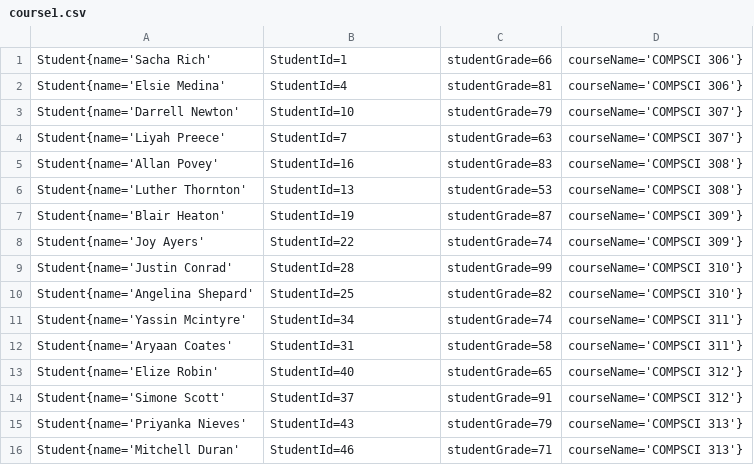
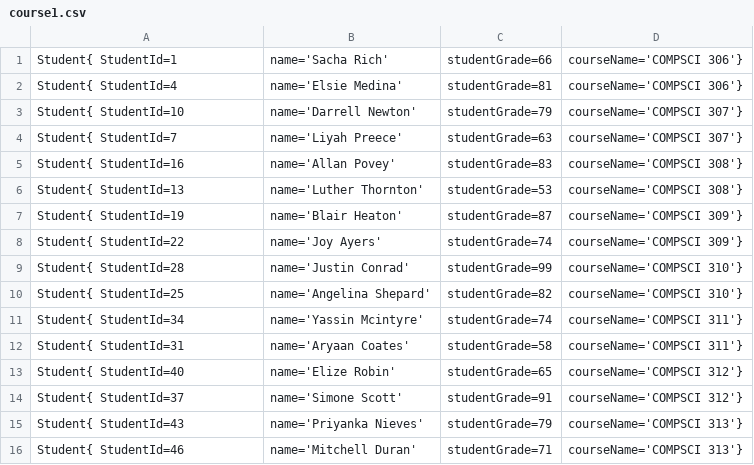
Before and after one commit to Abagels96/Assignment4, a CSV file: src/out/production/Assignment4/course1.csv, drawn as a sheet; only a part is shown; the diff covers the shown part only.

```diff
--- a/src/out/production/Assignment4/course1.csv
+++ b/src/out/production/Assignment4/course1.csv
@@ -1,16 +1,16 @@
-Student{name='Sacha Rich', StudentId=1, studentGrade=66, courseName='COMPSCI 306'}
-Student{name='Elsie Medina', StudentId=4, studentGrade=81, courseName='COMPSCI 306'}
-Student{name='Darrell Newton', StudentId=10, studentGrade=79, courseName='COMPSCI 307'}
-Student{name='Liyah Preece', StudentId=7, studentGrade=63, courseName='COMPSCI 307'}
-Student{name='Allan Povey', StudentId=16, studentGrade=83, courseName='COMPSCI 308'}
-Student{name='Luther Thornton', StudentId=13, studentGrade=53, courseName='COMPSCI 308'}
-Student{name='Blair Heaton', StudentId=19, studentGrade=87, courseName='COMPSCI 309'}
-Student{name='Joy Ayers', StudentId=22, studentGrade=74, courseName='COMPSCI 309'}
-Student{name='Justin Conrad', StudentId=28, studentGrade=99, courseName='COMPSCI 310'}
-Student{name='Angelina Shepard', StudentId=25, studentGrade=82, courseName='COMPSCI 310'}
-Student{name='Yassin Mcintyre', StudentId=34, studentGrade=74, courseName='COMPSCI 311'}
-Student{name='Aryaan Coates', StudentId=31, studentGrade=58, courseName='COMPSCI 311'}
-Student{name='Elize Robin', StudentId=40, studentGrade=65, courseName='COMPSCI 312'}
-Student{name='Simone Scott', StudentId=37, studentGrade=91, courseName='COMPSCI 312'}
-Student{name='Priyanka Nieves', StudentId=43, studentGrade=79, courseName='COMPSCI 313'}
-Student{name='Mitchell Duran', StudentId=46, studentGrade=71, courseName='COMPSCI 313'}
+Student{ StudentId=1,name='Sacha Rich', studentGrade=66, courseName='COMPSCI 306'}
+Student{ StudentId=4,name='Elsie Medina', studentGrade=81, courseName='COMPSCI 306'}
+Student{ StudentId=10,name='Darrell Newton', studentGrade=79, courseName='COMPSCI 307'}
+Student{ StudentId=7,name='Liyah Preece', studentGrade=63, courseName='COMPSCI 307'}
+Student{ StudentId=16,name='Allan Povey', studentGrade=83, courseName='COMPSCI 308'}
+Student{ StudentId=13,name='Luther Thornton', studentGrade=53, courseName='COMPSCI 308'}
+Student{ StudentId=19,name='Blair Heaton', studentGrade=87, courseName='COMPSCI 309'}
+Student{ StudentId=22,name='Joy Ayers', studentGrade=74, courseName='COMPSCI 309'}
+Student{ StudentId=28,name='Justin Conrad', studentGrade=99, courseName='COMPSCI 310'}
+Student{ StudentId=25,name='Angelina Shepard', studentGrade=82, courseName='COMPSCI 310'}
+Student{ StudentId=34,name='Yassin Mcintyre', studentGrade=74, courseName='COMPSCI 311'}
+Student{ StudentId=31,name='Aryaan Coates', studentGrade=58, courseName='COMPSCI 311'}
+Student{ StudentId=40,name='Elize Robin', studentGrade=65, courseName='COMPSCI 312'}
+Student{ StudentId=37,name='Simone Scott', studentGrade=91, courseName='COMPSCI 312'}
+Student{ StudentId=43,name='Priyanka Nieves', studentGrade=79, courseName='COMPSCI 313'}
+Student{ StudentId=46,name='Mitchell Duran', studentGrade=71, courseName='COMPSCI 313'}
```
Also changed, not shown: 34 edited cells elsewhere in this file, src/course1.csv, src/out/production/Assignment4/course2.csv, 8 other files.
